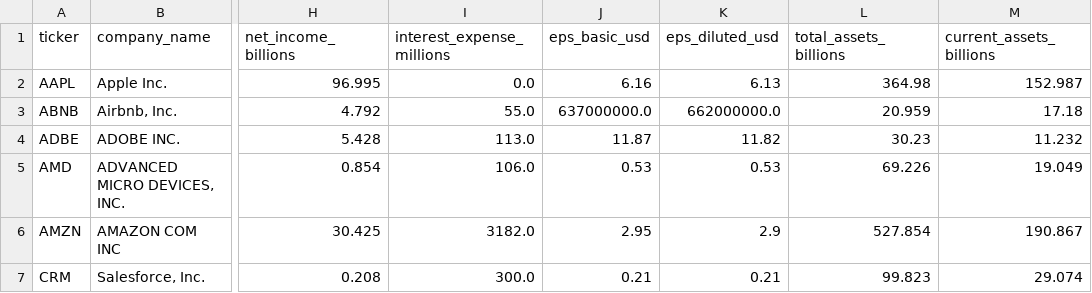
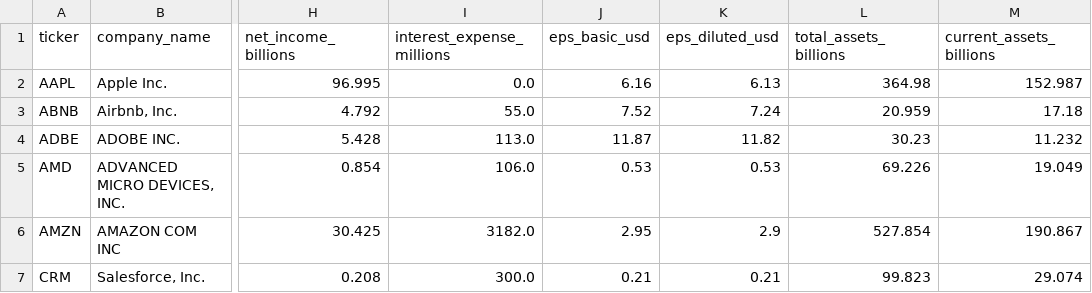
Before and after one commit to abhishek98093/bda-final-pipeline, a CSV file: data/processed/peer_comparison_latest_year.csv, drawn as a sheet; only a part is shown, gaps mark what is left out; the diff names each change by its address in the sheet, - before the commit and + after, or states it on an @@ line.

```diff
--- a/data/processed/peer_comparison_latest_year.csv
+++ b/data/processed/peer_comparison_latest_year.csv
-J3 (eps_basic_usd): 637000000.0
+J3 (eps_basic_usd): 7.52
-K3 (eps_diluted_usd): 662000000.0
+K3 (eps_diluted_usd): 7.24
```
Also changed, not shown: company_csv/ABNB.csv, data/processed/final_peer_comparison.csv, 36 other files.
